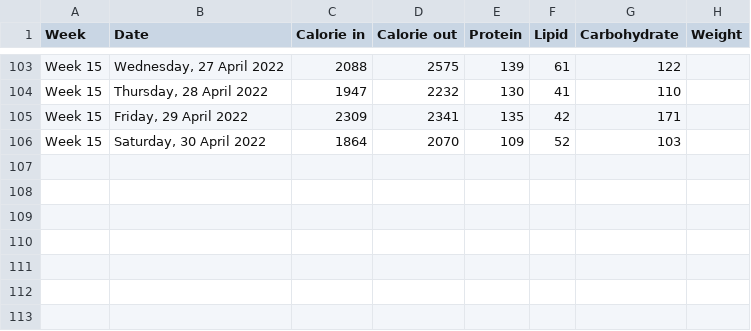
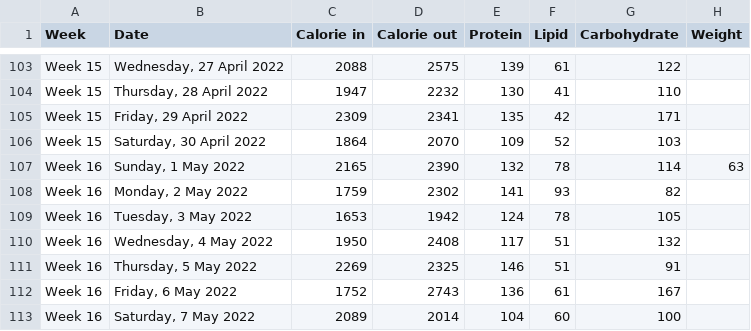
Before and after one commit to abeguin/nutrition-follow-up, a CSV file: scripts/data/follow_up.csv, drawn as a sheet; only a part is shown, gaps mark what is left out.

```diff
--- a/scripts/data/follow_up.csv
+++ b/scripts/data/follow_up.csv
@@ -106 +106,8 @@ Week 15,"Friday, 29 April 2022",2309,2341,135,42,171,
 Week 15,"Saturday, 30 April 2022",1864,2070,109,52,103,
+Week 16,"Sunday, 1 May 2022",2165,2390,132,78,114,63
+Week 16,"Monday, 2 May 2022",1759,2302,141,93,82,
+Week 16,"Tuesday, 3 May 2022",1653,1942,124,78,105,
+Week 16,"Wednesday, 4 May 2022",1950,2408,117,51,132,
+Week 16,"Thursday, 5 May 2022",2269,2325,146,51,91,
+Week 16,"Friday, 6 May 2022",1752,2743,136,61,167,
+Week 16,"Saturday, 7 May 2022",2089,2014,104,60,100,
```
Also changed, not shown: 7 other files.
